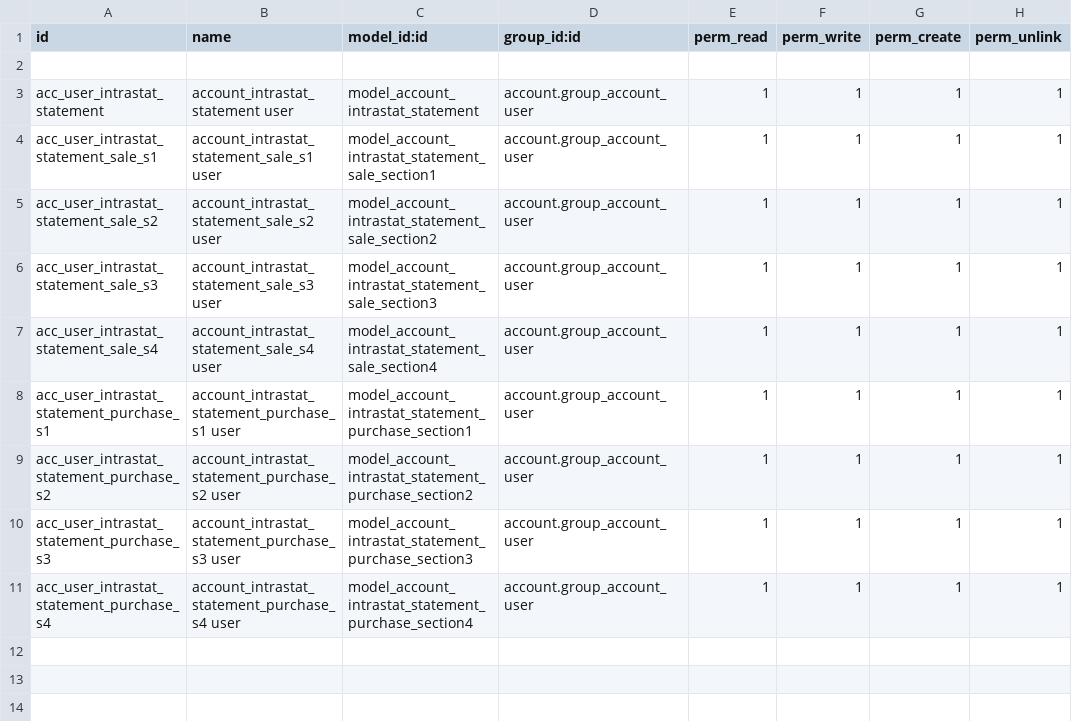
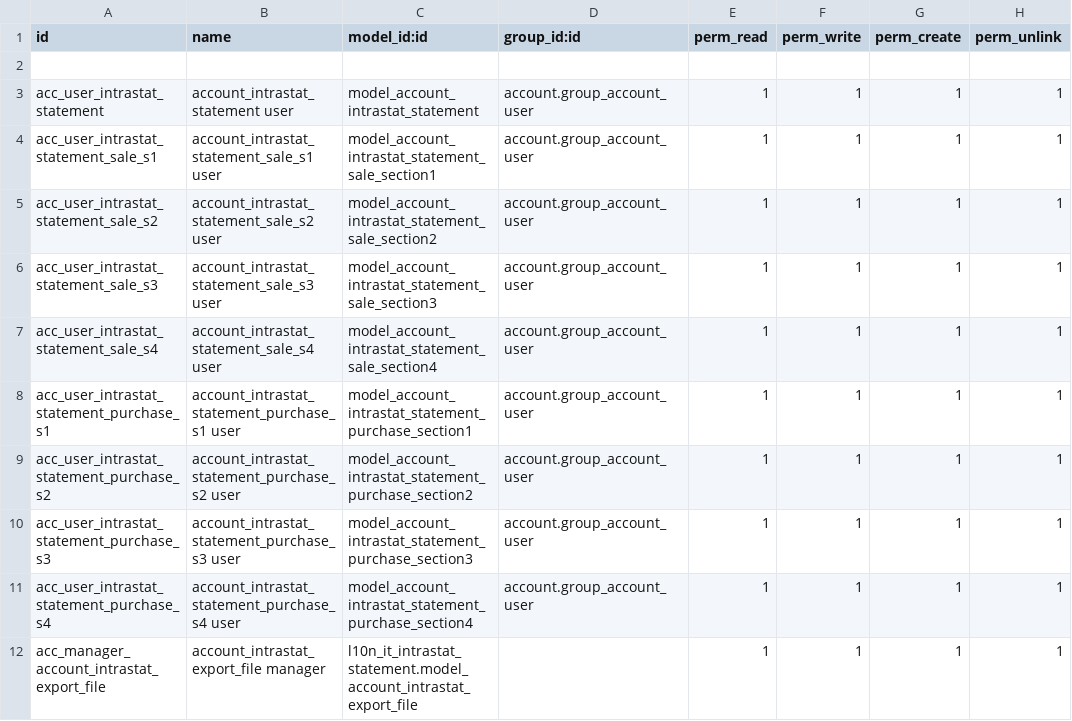
Before and after one commit to efatto/l10n-italy, a CSV file: l10n_it_intrastat_statement/security/ir.model.access.csv, drawn as a sheet.

Commit message:
[MIG] l10n_it_intrastat_statement: Migration to 14.0

```diff
--- a/l10n_it_intrastat_statement/security/ir.model.access.csv
+++ b/l10n_it_intrastat_statement/security/ir.model.access.csv
@@ -11 +11,2 @@ acc_user_intrastat_statement_purchase_s3,account_intrastat_statement_purchase_s3
 acc_user_intrastat_statement_purchase_s4,account_intrastat_statement_purchase_s4 user,model_account_intrastat_statement_purchase_section4,account.group_account_user,1,1,1,1
+acc_manager_account_intrastat_export_file,account_intrastat_export_file manager,l10n_it_intrastat_statement.model_account_intrastat_export_file,,1,1,1,1
```
Also changed, not shown: 15 other files.
